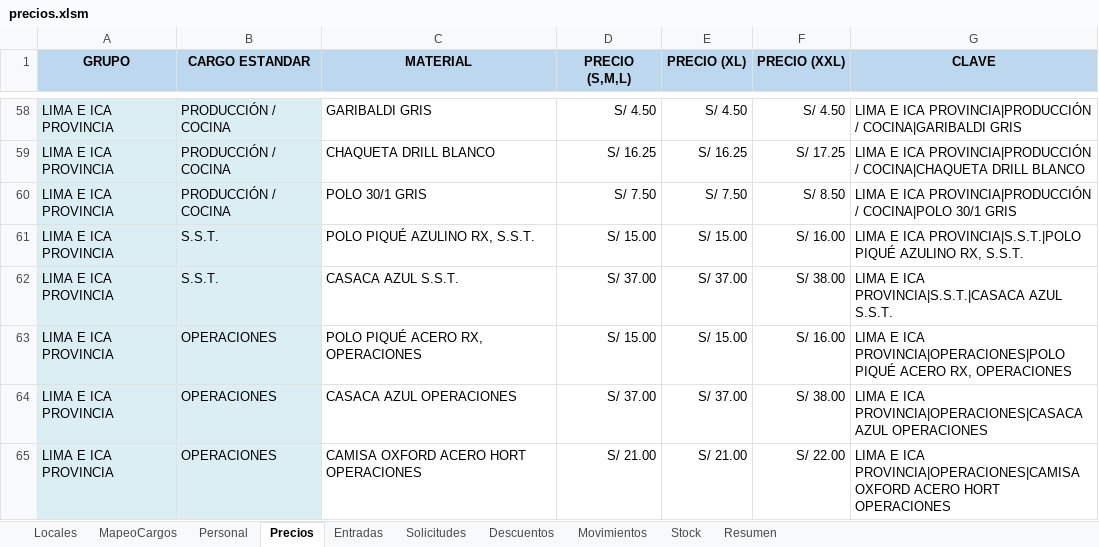
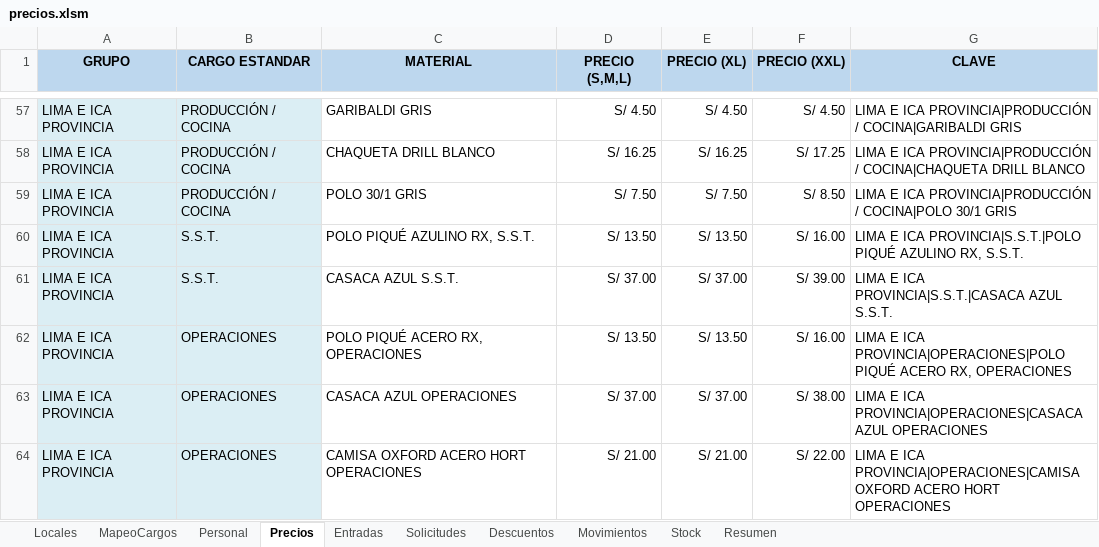
Before and after one commit to kndyy/cargos, an Excel workbook: sources/precios.xlsm, sheet Precios, drawn as a sheet; only a part is shown, gaps mark what is left out; values as stored, in another font and other column widths than the file's, no borders; addresses are those after the commit; the diff covers the shown part only; the diff names each change by its address in the sheet, - before the commit and + after, or states it on an @@ line.

```diff
--- a/sources/precios.xlsm (sheet Precios)
+++ b/sources/precios.xlsm (sheet Precios)
-D60 (PRECIO (S,M,L)): S/ 15.00
+D60 (PRECIO (S,M,L)): S/ 13.50
-E60 (PRECIO (XL)): S/ 15.00
+E60 (PRECIO (XL)): S/ 13.50
-F61 (PRECIO (XXL)): S/ 38.00
+F61 (PRECIO (XXL)): S/ 39.00
-D62 (PRECIO (S,M,L)): S/ 15.00
+D62 (PRECIO (S,M,L)): S/ 13.50
-E62 (PRECIO (XL)): S/ 15.00
+E62 (PRECIO (XL)): S/ 13.50
```
Also changed, not shown: 1 removed row and 7 edited cells elsewhere in this sheet, sheet Solicitudes, sheet Resumen, formulas that keep their value, charts or pictures, sources/informacion-uniformes.xlsx, 6 other files.
